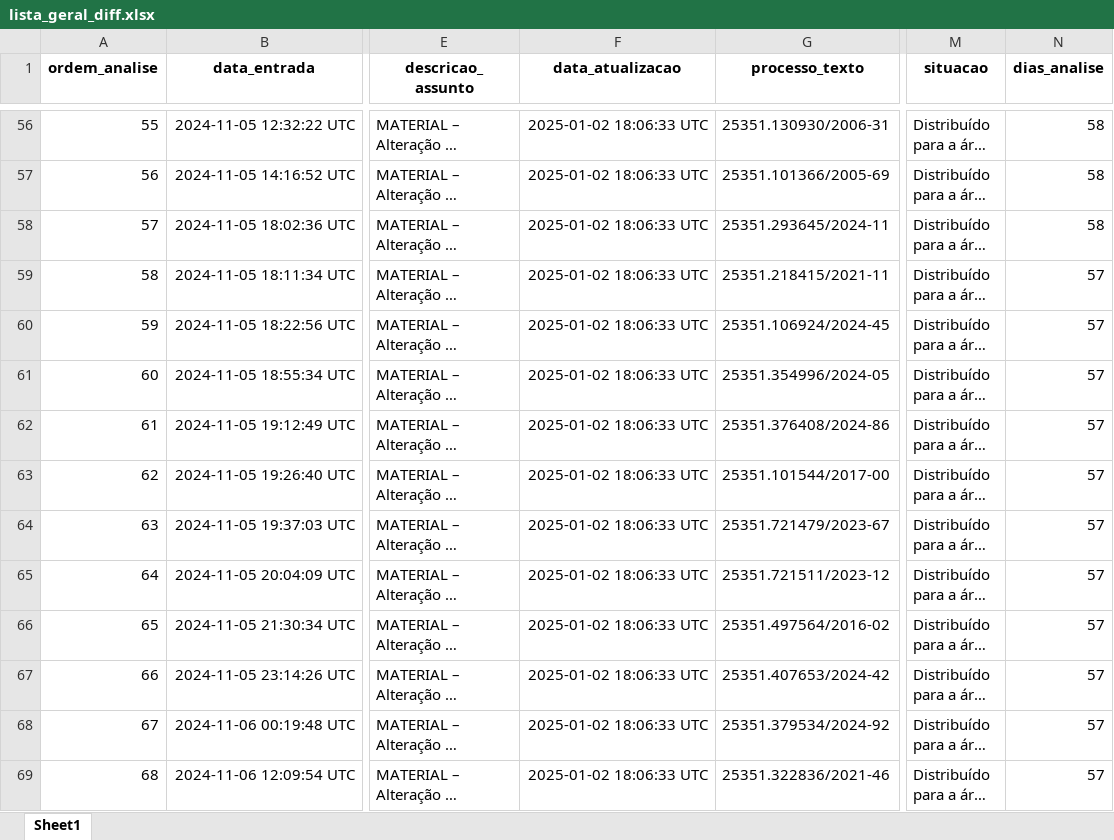
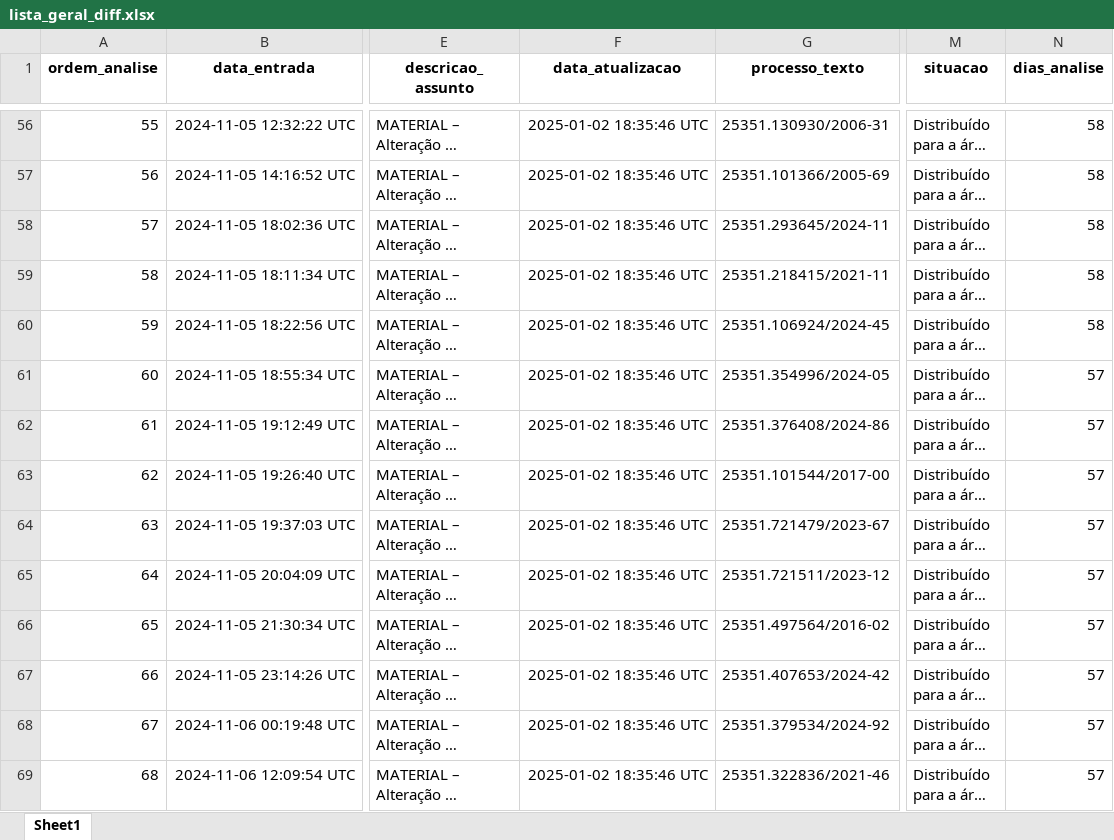
Before and after one commit to brunomioto/consulta_anvisa, an Excel workbook: data/lista_geral_diff.xlsx, sheet Sheet1, drawn as a sheet; only a part is shown, gaps mark what is left out; long unchanged cells end in …; values as stored, in another font and other column widths than the file's, no borders; the diff covers the shown part only; the diff names each change by its address in the sheet, - before the commit and + after, or states it on an @@ line.

```diff
--- a/data/lista_geral_diff.xlsx (sheet Sheet1)
+++ b/data/lista_geral_diff.xlsx (sheet Sheet1)
-F56:F69 (data_atualizacao): 2025-01-02 18:06:33 UTC
+F56:F69 (data_atualizacao): 2025-01-02 18:35:46 UTC
-N59:N60 (dias_analise): 57
+N59:N60 (dias_analise): 58
```
Also changed, not shown: 647 edited cells elsewhere in this sheet, data/lista_geral_2025_01_02.xlsx, 3 other files.
